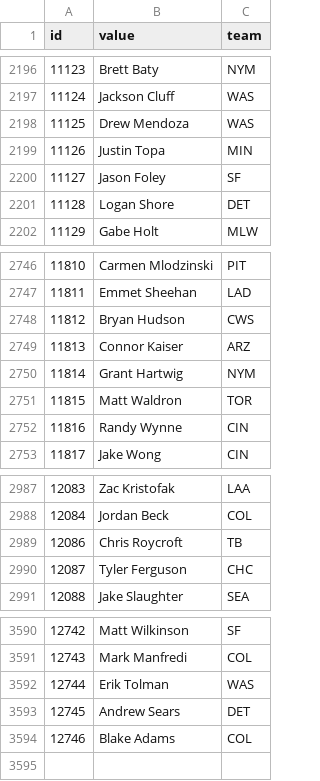
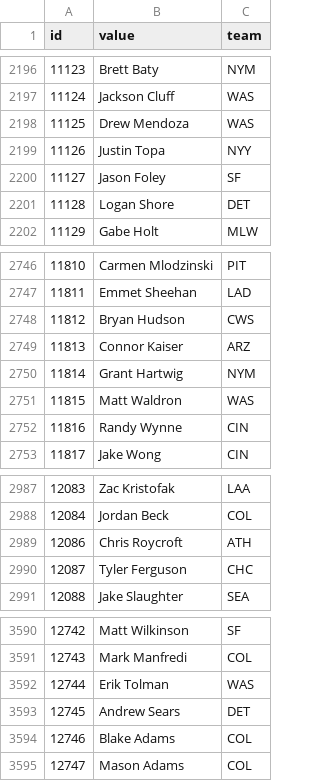
Before and after one commit to StatsVine/data-snapshots, a CSV file: csv/nfc/players-baseball.csv, drawn as a sheet; only a part is shown, gaps mark what is left out.

```diff
--- a/csv/nfc/players-baseball.csv
+++ b/csv/nfc/players-baseball.csv
@@ -2198,3 +2198,3 @@ id,value,team
 11125,Drew Mendoza,WAS
-11126,Justin Topa,MIN
+11126,Justin Topa,NYY
 11127,Jason Foley,SF
@@ -2750,3 +2750,3 @@ id,value,team
 11814,Grant Hartwig,NYM
-11815,Matt Waldron,TOR
+11815,Matt Waldron,WAS
 11816,Randy Wynne,CIN
@@ -2988,3 +2988,3 @@ id,value,team
 12084,Jordan Beck,COL
-12086,Chris Roycroft,TB
+12086,Chris Roycroft,ATH
 12087,Tyler Ferguson,CHC
@@ -3594 +3594,2 @@ id,value,team
 12746,Blake Adams,COL
+12747,Mason Adams,COL
```
Also changed, not shown: csv/nfc/players-all.csv, csv/nfc/players-basketball.csv, 2 other files.
